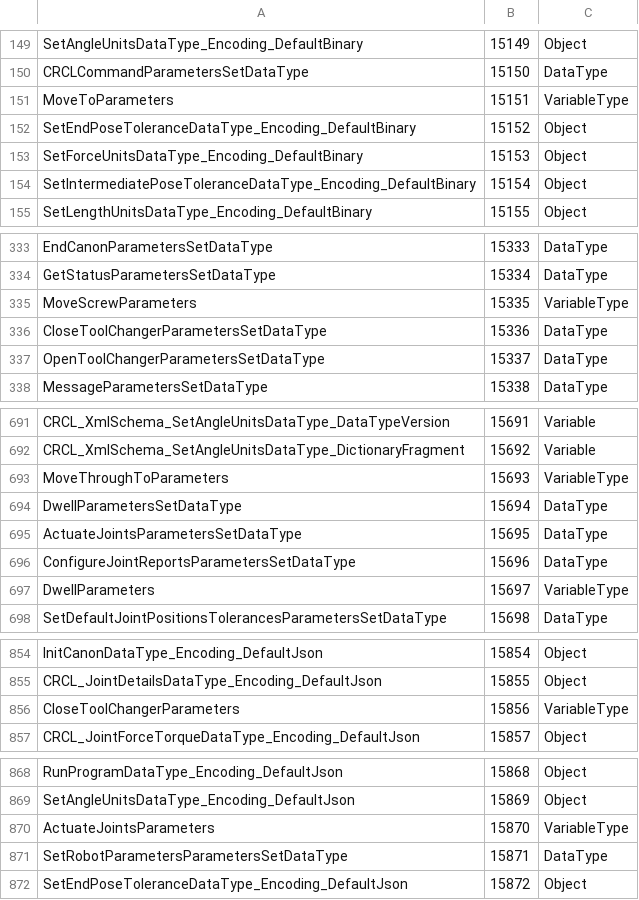
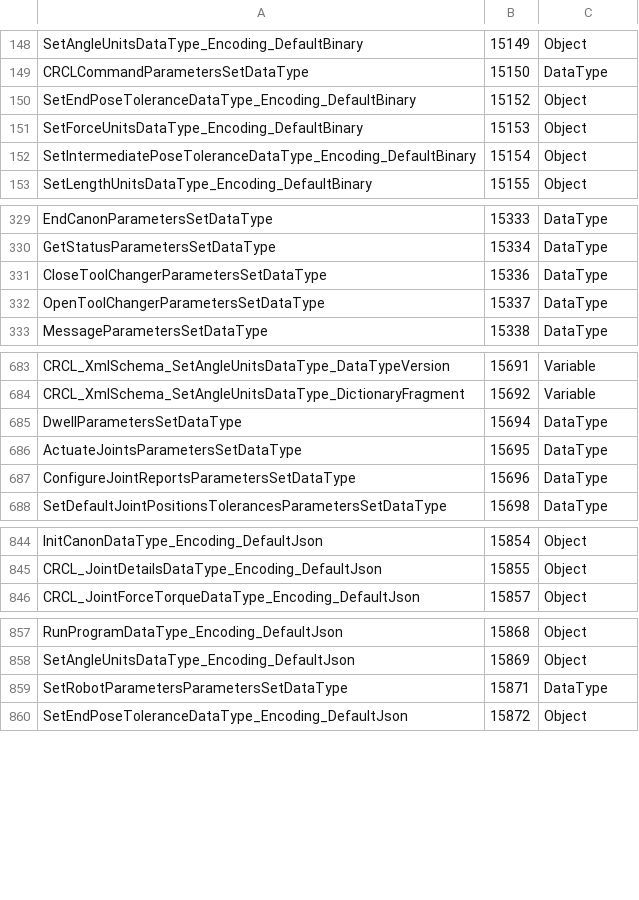
Before and after one commit to TW-Robotics/SAMYCore, a CSV file: OPCUA/all_models/Published/CRCL/CRCL.csv, drawn as a sheet; only a part is shown, gaps mark what is left out; the diff covers the shown part only.

Commit message:
CommandParametersInformationModelModified_ParametersWritableWithUAExpert

```diff
--- a/OPCUA/all_models/Published/CRCL/CRCL.csv
+++ b/OPCUA/all_models/Published/CRCL/CRCL.csv
@@ -150,3 +149,2 @@ SetAngleUnitsDataType_Encoding_DefaultBinary,15149,Object
 CRCLCommandParametersSetDataType,15150,DataType
-MoveToParameters,15151,VariableType
 SetEndPoseToleranceDataType_Encoding_DefaultBinary,15152,Object
@@ -334,3 +330,2 @@ EndCanonParametersSetDataType,15333,DataType
 GetStatusParametersSetDataType,15334,DataType
-MoveScrewParameters,15335,VariableType
 CloseToolChangerParametersSetDataType,15336,DataType
@@ -692,3 +684,2 @@ CRCL_XmlSchema_SetAngleUnitsDataType_DataTypeVersion,15691,Variable
 CRCL_XmlSchema_SetAngleUnitsDataType_DictionaryFragment,15692,Variable
-MoveThroughToParameters,15693,VariableType
 DwellParametersSetDataType,15694,DataType
@@ -696,3 +687,2 @@ ActuateJointsParametersSetDataType,15695,DataType
 ConfigureJointReportsParametersSetDataType,15696,DataType
-DwellParameters,15697,VariableType
 SetDefaultJointPositionsTolerancesParametersSetDataType,15698,DataType
@@ -855,3 +845,2 @@ InitCanonDataType_Encoding_DefaultJson,15854,Object
 CRCL_JointDetailsDataType_Encoding_DefaultJson,15855,Object
-CloseToolChangerParameters,15856,VariableType
 CRCL_JointForceTorqueDataType_Encoding_DefaultJson,15857,Object
@@ -869,3 +858,2 @@ RunProgramDataType_Encoding_DefaultJson,15868,Object
 SetAngleUnitsDataType_Encoding_DefaultJson,15869,Object
-ActuateJointsParameters,15870,VariableType
 SetRobotParametersParametersSetDataType,15871,DataType
```
Also changed, not shown: 30 removed rows elsewhere in this file, 42 other files.
